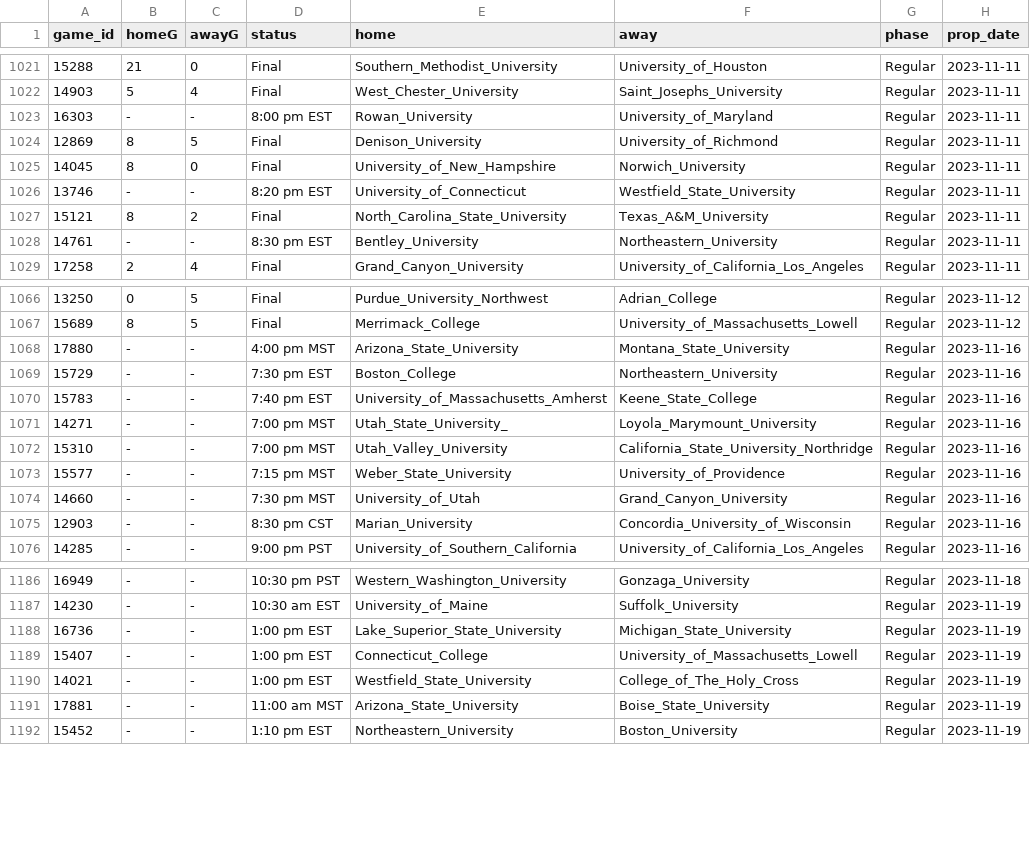
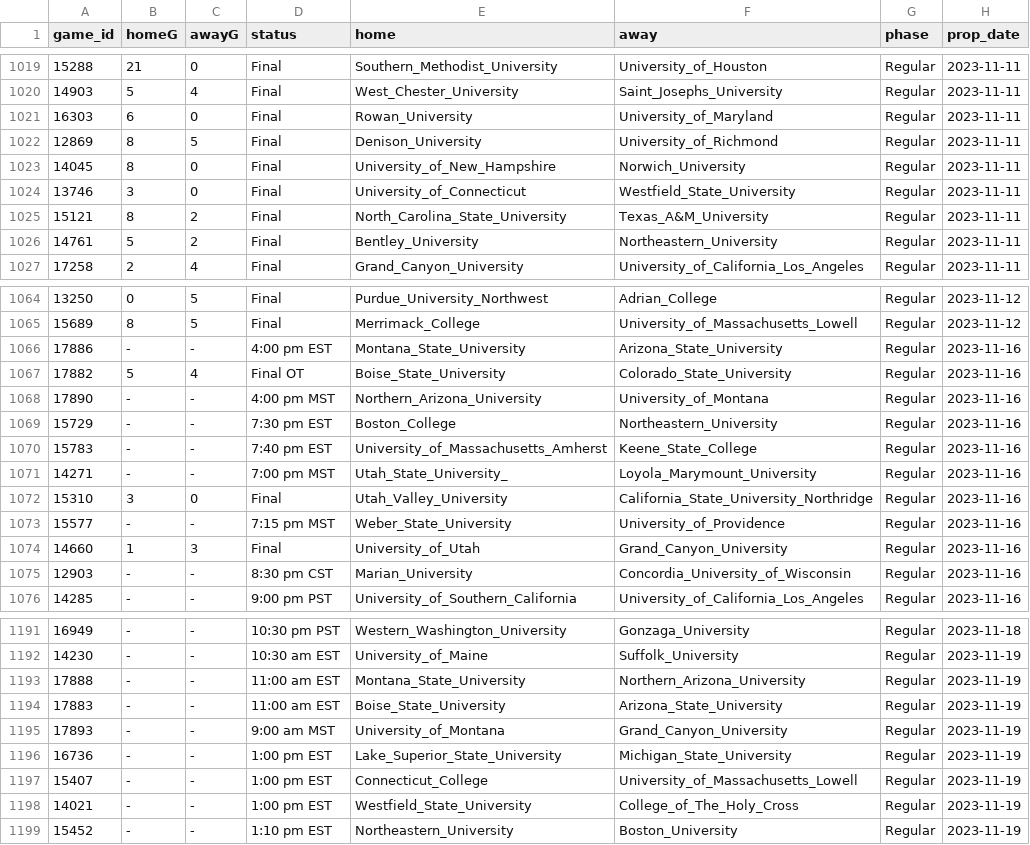
Before and after one commit to ALempia/ACHA-Data, a CSV file: Data/schedule/schedule_M2.csv, drawn as a sheet; only a part is shown, gaps mark what is left out; the diff covers the shown part only.

```diff
--- a/Data/schedule/schedule_M2.csv
+++ b/Data/schedule/schedule_M2.csv
@@ -1022,8 +1020,8 @@ game_id,homeG,awayG,status,home,away,phase,prop_date
 14903,5,4,Final,West_Chester_University,Saint_Josephs_University,Regular,2023-11-11
-16303,-,-,8:00 pm EST,Rowan_University,University_of_Maryland,Regular,2023-11-11
+16303,6,0,Final,Rowan_University,University_of_Maryland,Regular,2023-11-11
 12869,8,5,Final,Denison_University,University_of_Richmond,Regular,2023-11-11
 14045,8,0,Final,University_of_New_Hampshire,Norwich_University,Regular,2023-11-11
-13746,-,-,8:20 pm EST,University_of_Connecticut,Westfield_State_University,Regular,2023-11-11
+13746,3,0,Final,University_of_Connecticut,Westfield_State_University,Regular,2023-11-11
 15121,8,2,Final,North_Carolina_State_University,Texas_A&M_University,Regular,2023-11-11
-14761,-,-,8:30 pm EST,Bentley_University,Northeastern_University,Regular,2023-11-11
+14761,5,2,Final,Bentley_University,Northeastern_University,Regular,2023-11-11
 17258,2,4,Final,Grand_Canyon_University,University_of_California_Los_Angeles,Regular,2023-11-11
@@ -1067,3 +1065,5 @@ game_id,homeG,awayG,status,home,away,phase,prop_date
 15689,8,5,Final,Merrimack_College,University_of_Massachusetts_Lowell,Regular,2023-11-12
-17880,-,-,4:00 pm MST,Arizona_State_University,Montana_State_University,Regular,2023-11-16
+17886,-,-,4:00 pm EST,Montana_State_University,Arizona_State_University,Regular,2023-11-16
+17882,5,4,Final OT,Boise_State_University,Colorado_State_University,Regular,2023-11-16
+17890,-,-,4:00 pm MST,Northern_Arizona_University,University_of_Montana,Regular,2023-11-16
 15729,-,-,7:30 pm EST,Boston_College,Northeastern_University,Regular,2023-11-16
@@ -1071,5 +1071,5 @@ game_id,homeG,awayG,status,home,away,phase,prop_date
 14271,-,-,7:00 pm MST,Utah_State_University_,Loyola_Marymount_University,Regular,2023-11-16
-15310,-,-,7:00 pm MST,Utah_Valley_University,California_State_University_Northridge,Regular,2023-11-16
+15310,3,0,Final,Utah_Valley_University,California_State_University_Northridge,Regular,2023-11-16
 15577,-,-,7:15 pm MST,Weber_State_University,University_of_Providence,Regular,2023-11-16
-14660,-,-,7:30 pm MST,University_of_Utah,Grand_Canyon_University,Regular,2023-11-16
+14660,1,3,Final,University_of_Utah,Grand_Canyon_University,Regular,2023-11-16
 12903,-,-,8:30 pm CST,Marian_University,Concordia_University_of_Wisconsin,Regular,2023-11-16
@@ -1187,2 +1192,5 @@ game_id,homeG,awayG,status,home,away,phase,prop_date
 14230,-,-,10:30 am EST,University_of_Maine,Suffolk_University,Regular,2023-11-19
+17888,-,-,11:00 am EST,Montana_State_University,Northern_Arizona_University,Regular,2023-11-19
+17883,-,-,11:00 am EST,Boise_State_University,Arizona_State_University,Regular,2023-11-19
+17893,-,-,9:00 am MST,University_of_Montana,Grand_Canyon_University,Regular,2023-11-19
 16736,-,-,1:00 pm EST,Lake_Superior_State_University,Michigan_State_University,Regular,2023-11-19
@@ -1190,3 +1198,2 @@ game_id,homeG,awayG,status,home,away,phase,prop_date
 14021,-,-,1:00 pm EST,Westfield_State_University,College_of_The_Holy_Cross,Regular,2023-11-19
-17881,-,-,11:00 am MST,Arizona_State_University,Boise_State_University,Regular,2023-11-19
 15452,-,-,1:10 pm EST,Northeastern_University,Boston_University,Regular,2023-11-19
```
Also changed, not shown: 7 added rows, 4 removed rows and 29 edited cells elsewhere in this file, Data/schedule/schedule_M1.csv, Data/schedule/schedule_M3.csv.
